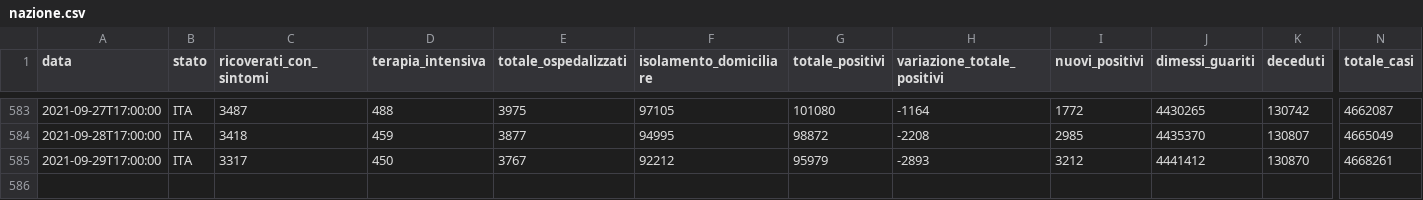
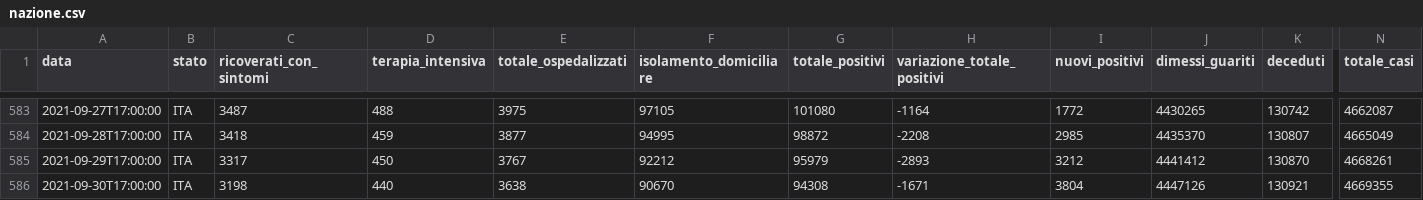
Before and after one commit to blkgoose/coronavisual, a CSV file: docs/dati/nazione.csv, drawn as a sheet; only a part is shown, gaps mark what is left out; rows hold the shown columns only; the diff names each change by its address in the sheet, - before the commit and + after, or states it on an @@ line.

```diff
--- a/docs/dati/nazione.csv
+++ b/docs/dati/nazione.csv
+row 586: 2021-09-30T17:00:00 | ITA | 3198 | 440 | 3638 | 90670 | 94308 | -1671 | 3804 | 4447126 | 130921 | 4669355
```
Also changed, not shown: 1 other file.
